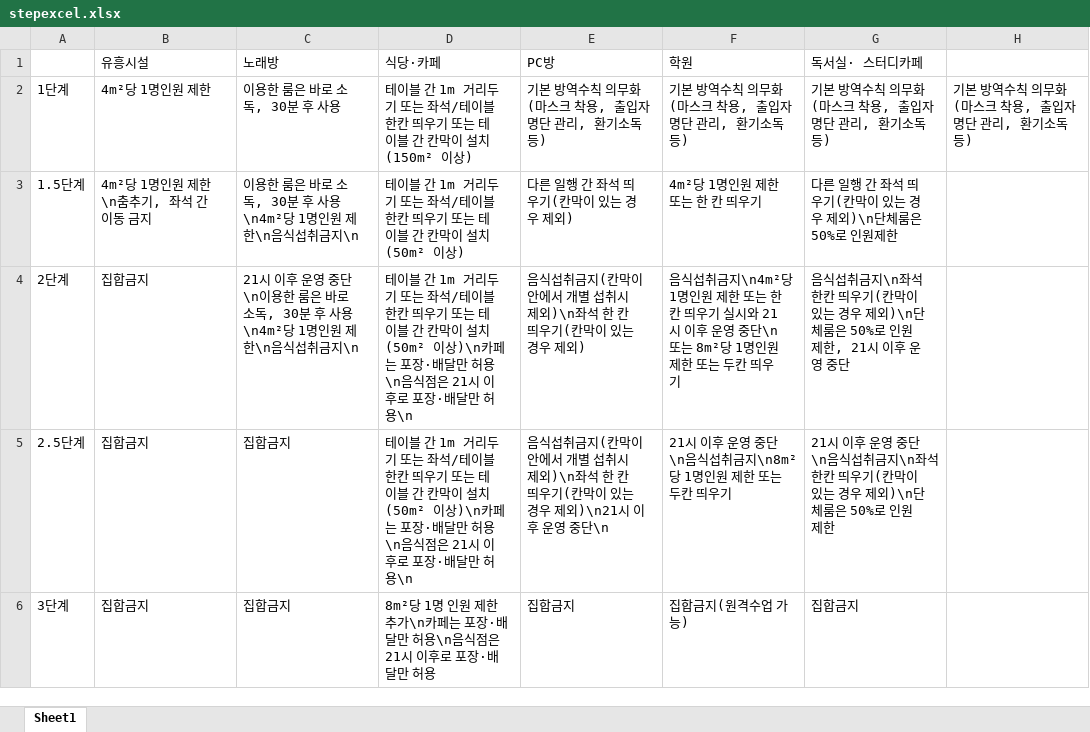
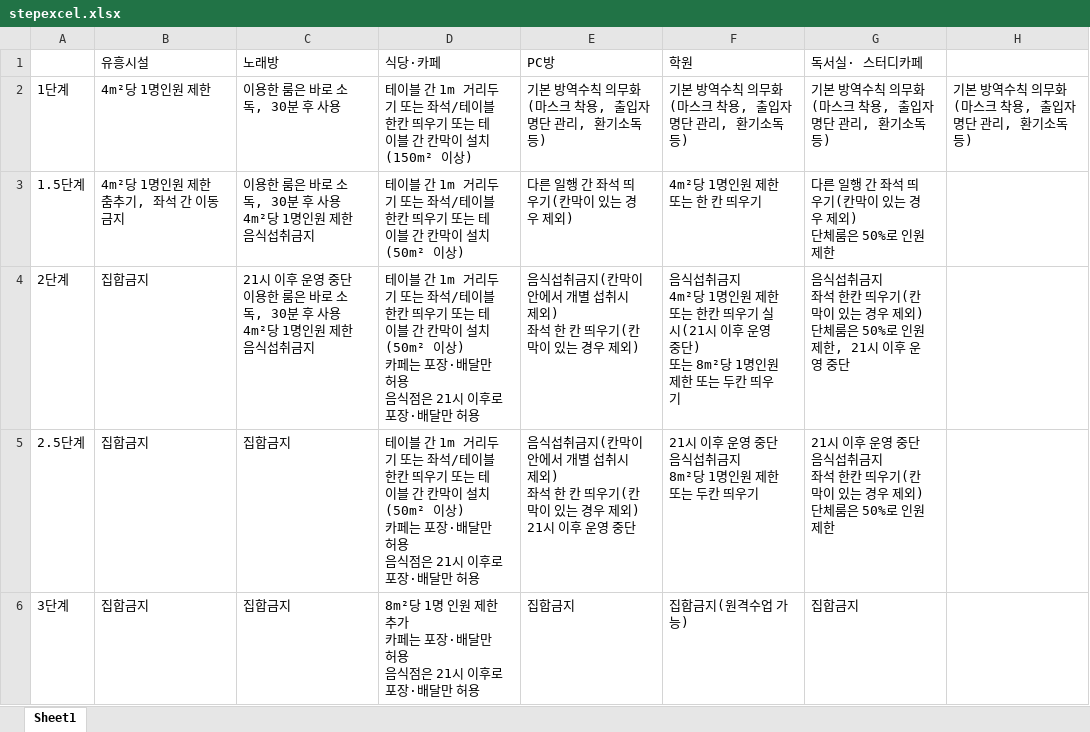
Before and after one commit to binimini/OS-CoronaChatbot, an Excel workbook: stepexcel.xlsx, sheet Sheet1, drawn as a sheet; values as stored, in another font and other column widths than the file's, no borders; ↵ is a line break in a cell; the diff names each change by its address in the sheet, - before the commit and + after, or states it on an @@ line.

Commit message:
거리두기 정보 엑셀 수정

```diff
--- a/stepexcel.xlsx (sheet Sheet1)
+++ b/stepexcel.xlsx (sheet Sheet1)
-B3 (유흥시설): 4m²당 1명인원 제한\n춤추기, 좌석 간 이동 금지
+B3 (유흥시설): 4m²당 1명인원 제한 ↵ 춤추기, 좌석 간 이동 금지
-C3 (노래방): 이용한 룸은 바로 소독, 30분 후 사용\n4m²당 1명인원 제한\n음식섭취금지\n
+C3 (노래방): 이용한 룸은 바로 소독, 30분 후 사용 ↵ 4m²당 1명인원 제한 ↵ 음식섭취금지
-G3 (독서실· 스터디카페): 다른 일행 간 좌석 띄우기(칸막이 있는 경우 제외)\n단체룸은 50%로 인원제한
+G3 (독서실· 스터디카페): 다른 일행 간 좌석 띄우기(칸막이 있는 경우 제외) ↵ 단체룸은 50%로 인원제한
-C4 (노래방): …영 중단\n이용한 룸은 바로 소독, 30분 후 사용\n4m²당 1명인원 제한\n음식섭취금지\n
+C4 (노래방): …영 중단 ↵ 이용한 룸은 바로 소독, 30분 후 사용 ↵ 4m²당 1명인원 제한 ↵ 음식섭취금지
-D4:D5 (식당·카페): …치(50m² 이상)\n카페는 포장·배달만 허용\n음식점은 21시 이후로 포장·배달만 허용\n
+D4:D5 (식당·카페): …치(50m² 이상) ↵ 카페는 포장·배달만 허용 ↵ 음식점은 21시 이후로 포장·배달만 허용
-E4 (PC방): …시 제외)\n좌석 한…
+E4 (PC방): …시 제외) ↵ 좌석 한…
-F4 (학원): …섭취금지\n4m²당 1명인원 제한 또는 한칸 띄우기 실시와 21시 이후 운영 중단\n 또는 8m²…
+F4 (학원): …섭취금지 ↵ 4m²당 1명인원 제한 또는 한칸 띄우기 실시(21시 이후 운영 중단) ↵ 또는 8m²…
-G4 (독서실· 스터디카페): …섭취금지\n좌석 한칸 띄우기(칸막이 있는 경우 제외)\n단체룸은…
+G4 (독서실· 스터디카페): …섭취금지 ↵ 좌석 한칸 띄우기(칸막이 있는 경우 제외) ↵ 단체룸은…
-E5 (PC방): …시 제외)\n좌석 한 칸 띄우기(칸막이 있는 경우 제외)\n21시 이후 운영 중단\n
+E5 (PC방): …시 제외) ↵ 좌석 한 칸 띄우기(칸막이 있는 경우 제외) ↵ 21시 이후 운영 중단
-F5 (학원): 21시 이후 운영 중단\n음식섭취금지\n8m²당 1명인원 제한 또는 두칸 띄우기
+F5 (학원): 21시 이후 운영 중단 ↵ 음식섭취금지 ↵ 8m²당 1명인원 제한 또는 두칸 띄우기
-G5 (독서실· 스터디카페): …영 중단\n음식섭취금지\n좌석 한칸 띄우기(칸막이 있는 경우 제외)\n단체룸은…
+G5 (독서실· 스터디카페): …영 중단 ↵ 음식섭취금지 ↵ 좌석 한칸 띄우기(칸막이 있는 경우 제외) ↵ 단체룸은…
-D6 (식당·카페): …한 추가\n카페는 포장·배달만 허용\n음식점은…
+D6 (식당·카페): …한 추가 ↵ 카페는 포장·배달만 허용 ↵ 음식점은…
```
